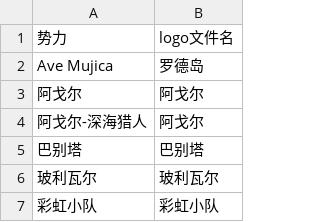
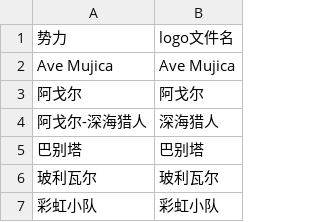
Before and after one commit to 3plus10i/arkcharart, a CSV file: public/势力logo对照表.csv, drawn as a sheet; only a part is shown.

```diff
--- a/public/势力logo对照表.csv
+++ b/public/势力logo对照表.csv
@@ -1,5 +1,5 @@
 势力,logo文件名
-Ave Mujica,罗德岛
+Ave Mujica,Ave Mujica
 阿戈尔,阿戈尔
-阿戈尔-深海猎人,阿戈尔
+阿戈尔-深海猎人,深海猎人
 巴别塔,巴别塔
```
Also changed, not shown: 6 other files.
